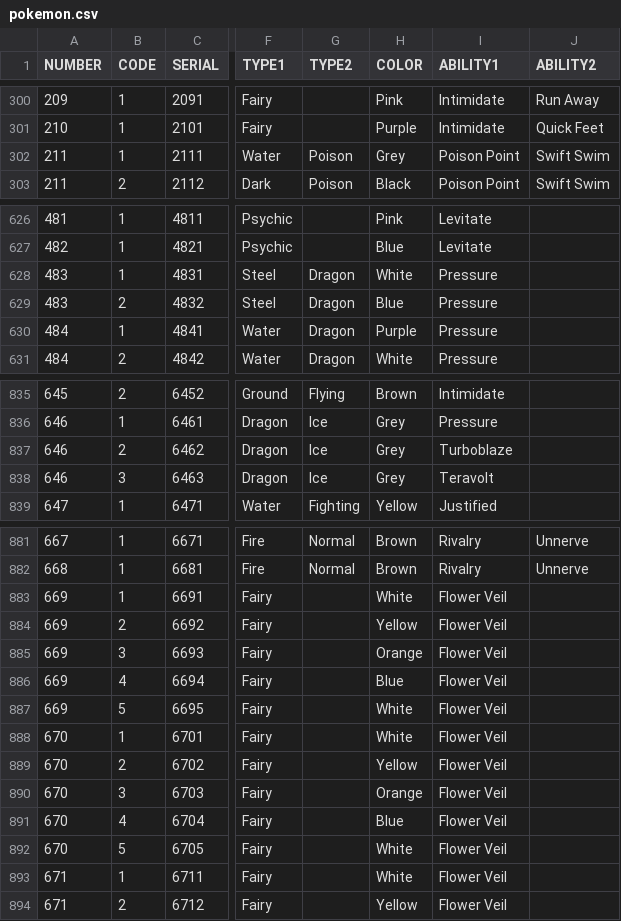
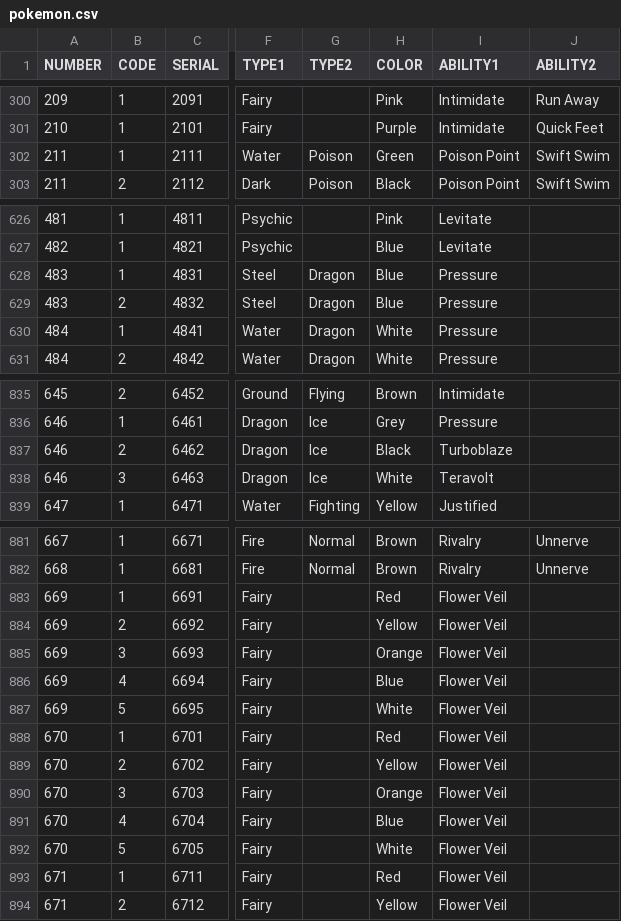
Before and after one commit to ruairidh74/poke-dex, a CSV file: pokemon.csv, drawn as a sheet; only a part is shown, gaps mark what is left out; the diff covers the shown part only; the diff names each change by its address in the sheet, - before the commit and + after, or states it on an @@ line.

Commit message:
Fixed some colours

```diff
--- a/pokemon.csv
+++ b/pokemon.csv
-H302 (COLOR): Grey
+H302 (COLOR): Green
-H628 (COLOR): White
+H628 (COLOR): Blue
-H630 (COLOR): Purple
+H630 (COLOR): White
-H837 (COLOR): Grey
+H837 (COLOR): Black
-H838 (COLOR): Grey
+H838 (COLOR): White
-H883 (COLOR): White
+H883 (COLOR): Red
-H888 (COLOR): White
+H888 (COLOR): Red
-H893 (COLOR): White
+H893 (COLOR): Red
```
Also changed, not shown: 2 edited cells elsewhere in this file.
